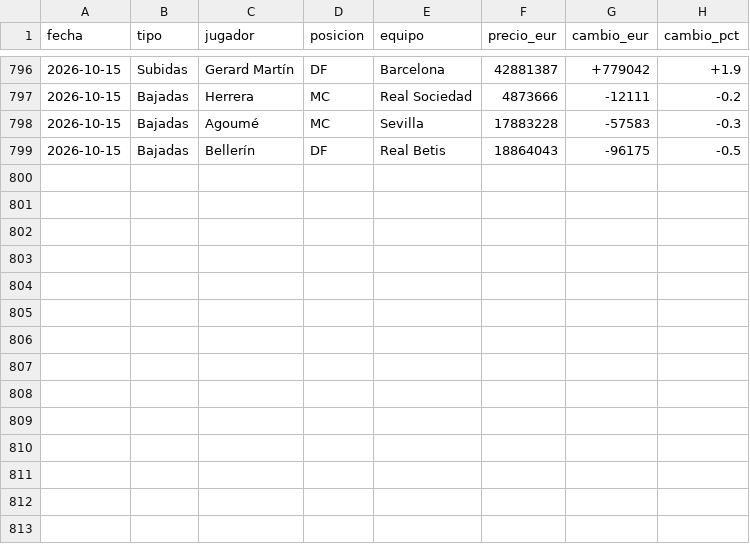
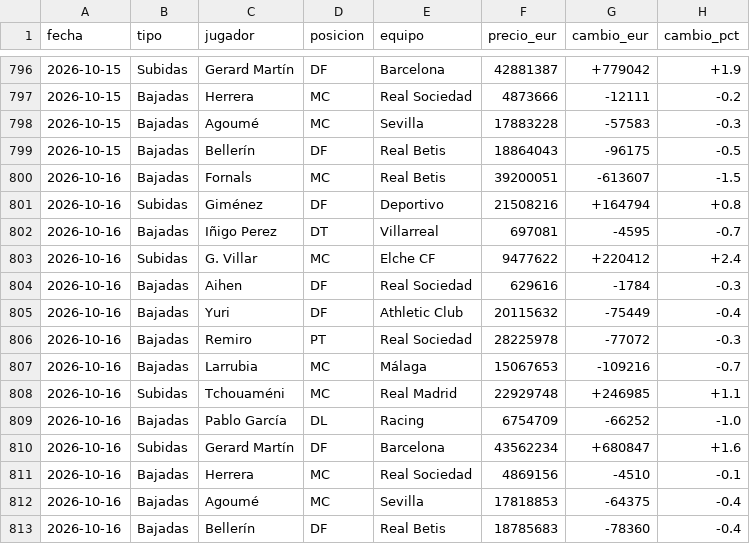
Before and after one commit to aquintero89/mercado-fantasy, a CSV file: historico_mi_equipo.csv, drawn as a sheet; only a part is shown, gaps mark what is left out; the diff names each change by its address in the sheet, - before the commit and + after, or states it on an @@ line.

```diff
--- a/historico_mi_equipo.csv
+++ b/historico_mi_equipo.csv
+row 800: 2026-10-16 | Bajadas | Fornals | MC | Real Betis | 39200051 | -613607 | -1.5
+row 801: 2026-10-16 | Subidas | Giménez | DF | Deportivo | 21508216 | +164794 | +0.8
+row 802: 2026-10-16 | Bajadas | Iñigo Perez | DT | Villarreal | 697081 | -4595 | -0.7
+row 803: 2026-10-16 | Subidas | G. Villar | MC | Elche CF | 9477622 | +220412 | +2.4
+row 804: 2026-10-16 | Bajadas | Aihen | DF | Real Sociedad | 629616 | -1784 | -0.3
+row 805: 2026-10-16 | Bajadas | Yuri | DF | Athletic Club | 20115632 | -75449 | -0.4
+row 806: 2026-10-16 | Bajadas | Remiro | PT | Real Sociedad | 28225978 | -77072 | -0.3
+row 807: 2026-10-16 | Bajadas | Larrubia | MC | Málaga | 15067653 | -109216 | -0.7
+row 808: 2026-10-16 | Subidas | Tchouaméni | MC | Real Madrid | 22929748 | +246985 | +1.1
+row 809: 2026-10-16 | Bajadas | Pablo García | DL | Racing | 6754709 | -66252 | -1.0
+row 810: 2026-10-16 | Subidas | Gerard Martín | DF | Barcelona | 43562234 | +680847 | +1.6
+row 811: 2026-10-16 | Bajadas | Herrera | MC | Real Sociedad | 4869156 | -4510 | -0.1
+row 812: 2026-10-16 | Bajadas | Agoumé | MC | Sevilla | 17818853 | -64375 | -0.4
+row 813: 2026-10-16 | Bajadas | Bellerín | DF | Real Betis | 18785683 | -78360 | -0.4
```
Also changed, not shown: 6 other files.
